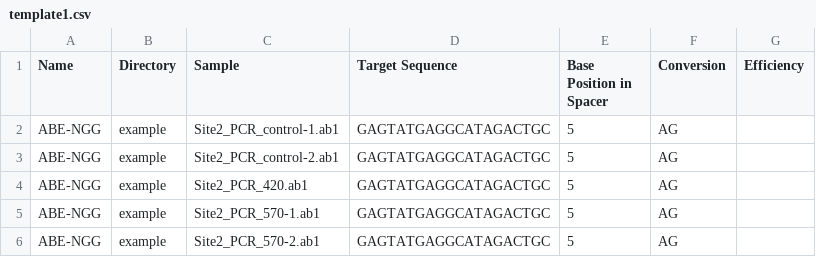
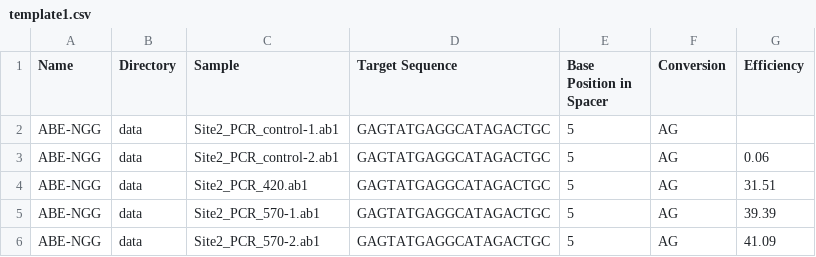
Before and after one commit to HanLab-OSU/Beat, a CSV file: data/template1.csv, drawn as a sheet.

```diff
--- a/data/template1.csv
+++ b/data/template1.csv
@@ -1,6 +1,6 @@
 Name,Directory,Sample,Target Sequence,Base Position in Spacer,Conversion,Efficiency
-ABE-NGG,example,Site2_PCR_control-1.ab1,GAGTATGAGGCATAGACTGC,5,AG,
-ABE-NGG,example,Site2_PCR_control-2.ab1,GAGTATGAGGCATAGACTGC,5,AG,
-ABE-NGG,example,Site2_PCR_420.ab1,GAGTATGAGGCATAGACTGC,5,AG,
-ABE-NGG,example,Site2_PCR_570-1.ab1,GAGTATGAGGCATAGACTGC,5,AG,
-ABE-NGG,example,Site2_PCR_570-2.ab1,GAGTATGAGGCATAGACTGC,5,AG,
+ABE-NGG,data,Site2_PCR_control-1.ab1,GAGTATGAGGCATAGACTGC,5,AG,
+ABE-NGG,data,Site2_PCR_control-2.ab1,GAGTATGAGGCATAGACTGC,5,AG,0.06
+ABE-NGG,data,Site2_PCR_420.ab1,GAGTATGAGGCATAGACTGC,5,AG,31.51
+ABE-NGG,data,Site2_PCR_570-1.ab1,GAGTATGAGGCATAGACTGC,5,AG,39.39
+ABE-NGG,data,Site2_PCR_570-2.ab1,GAGTATGAGGCATAGACTGC,5,AG,41.09
```
Also changed, not shown: 1 other file.
